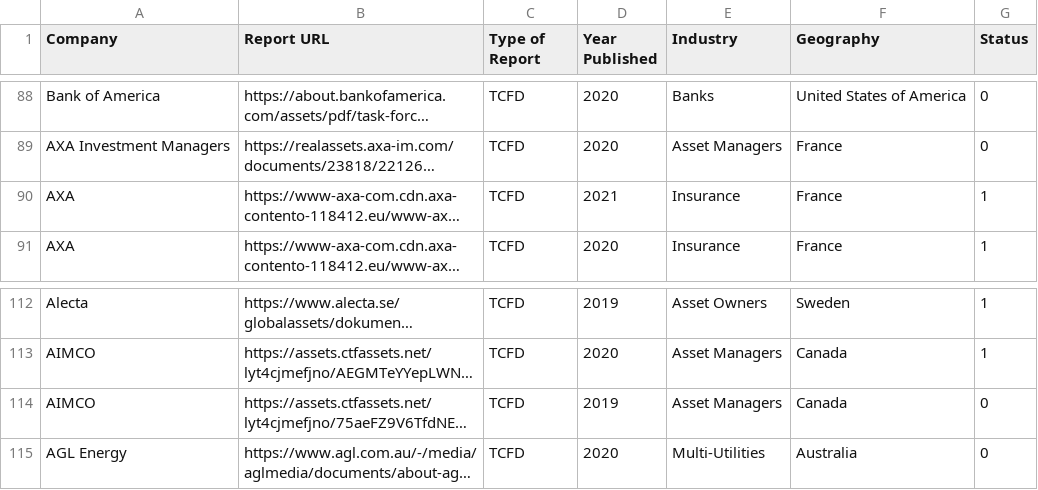
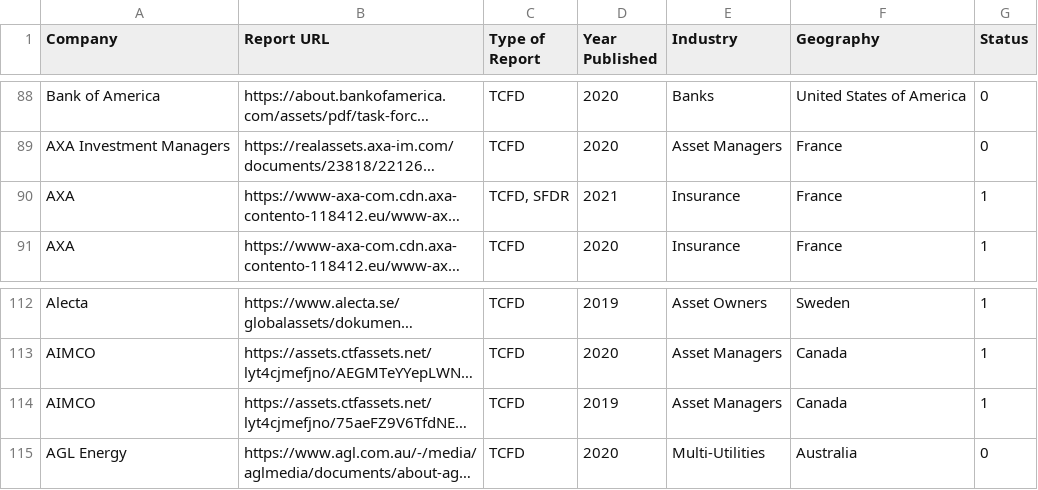
Before and after one commit to JerryWu-code/SusGen, a CSV file: data/target_list/tcfd_new.csv, drawn as a sheet; only a part is shown, gaps mark what is left out; long unchanged cells end in …; the diff covers the shown part only; the diff names each change by its address in the sheet, - before the commit and + after, or states it on an @@ line.

Commit message:
Modify the extractText_sus.py, tcfd_new.csv and add some extract examples.

```diff
--- a/data/target_list/tcfd_new.csv
+++ b/data/target_list/tcfd_new.csv
-C90 (Type of Report): TCFD
+C90 (Type of Report): TCFD, SFDR
-G114 (Status): 0
+G114 (Status): 1
```
Also changed, not shown: 33 edited cells elsewhere in this file, 11 other files.
